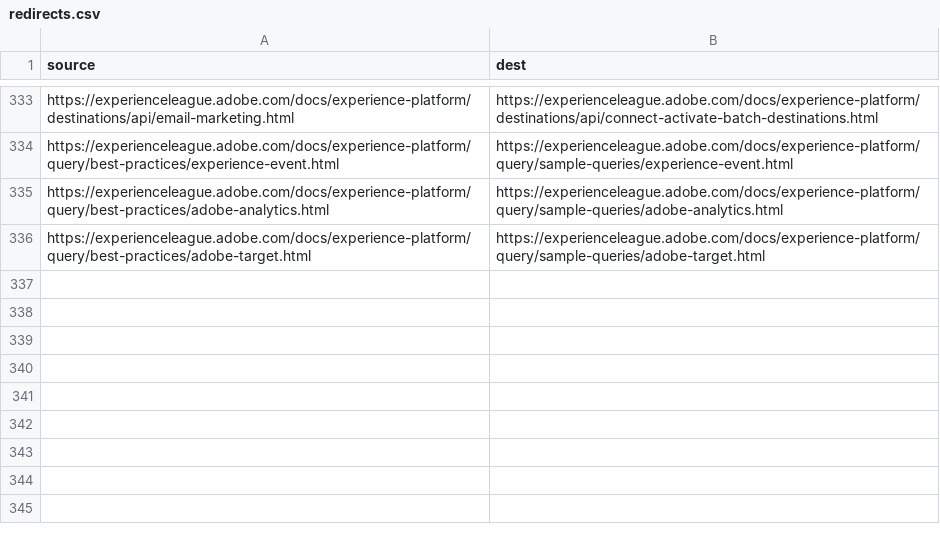
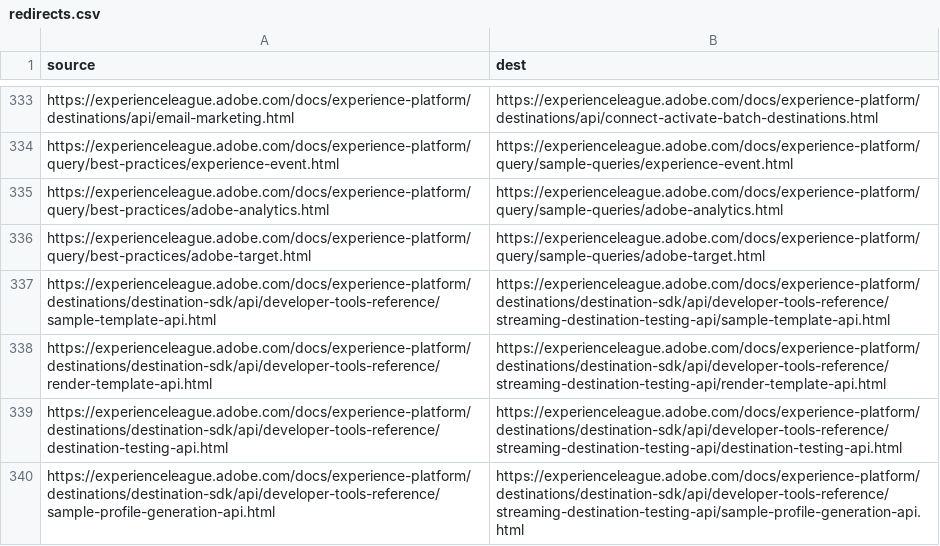
Before and after one commit to AdobeDocs/experience-platform.sv-SE, a CSV file: redirects.csv, drawn as a sheet; only a part is shown, gaps mark what is left out; the diff names each change by its address in the sheet, - before the commit and + after, or states it on an @@ line.

Commit message:
Synced non localizable files from repo .

```diff
--- a/redirects.csv
+++ b/redirects.csv
+row 337: https://experienceleague.adobe.com/docs/experience-platform/destinations/destination-sdk/api/developer-tools-reference/sample-template-api.html | https://experienceleague.adobe.com/docs/experience-platform/destinations/destination-sdk/api/developer-tools-reference/streaming-destination-testing-api/sample-template-api.html
+row 338: https://experienceleague.adobe.com/docs/experience-platform/destinations/destination-sdk/api/developer-tools-reference/render-template-api.html | https://experienceleague.adobe.com/docs/experience-platform/destinations/destination-sdk/api/developer-tools-reference/streaming-destination-testing-api/render-template-api.html
+row 339: https://experienceleague.adobe.com/docs/experience-platform/destinations/destination-sdk/api/developer-tools-reference/destination-testing-api.html | https://experienceleague.adobe.com/docs/experience-platform/destinations/destination-sdk/api/developer-tools-reference/streaming-destination-testing-api/destination-testing-api.html
+row 340: https://experienceleague.adobe.com/docs/experience-platform/destinations/destination-sdk/api/developer-tools-reference/sample-profile-generation-api.html | https://experienceleague.adobe.com/docs/experience-platform/destinations/destination-sdk/api/developer-tools-reference/streaming-destination-testing-api/sample-profile-generation-api.html
```
